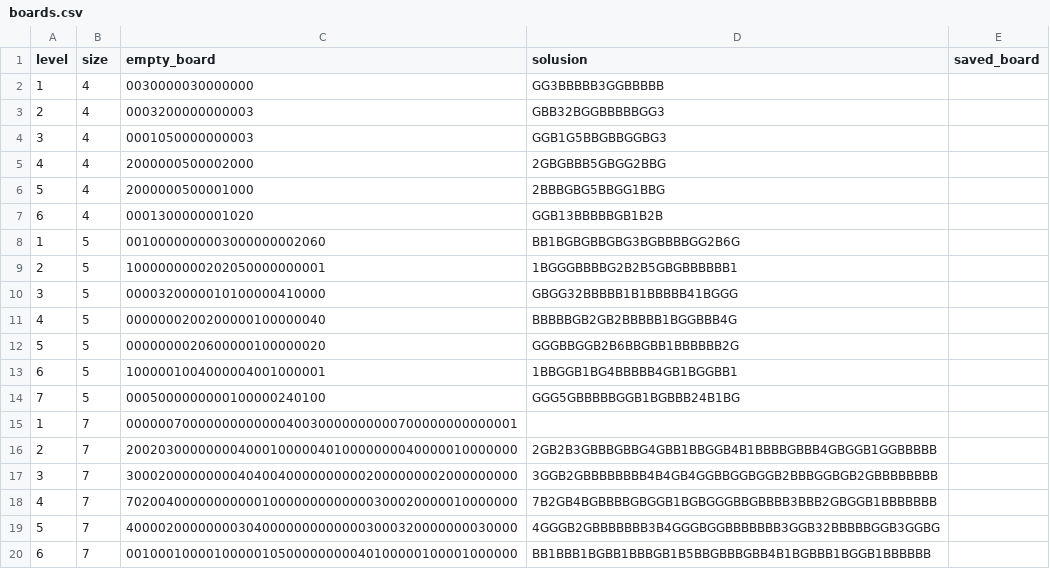
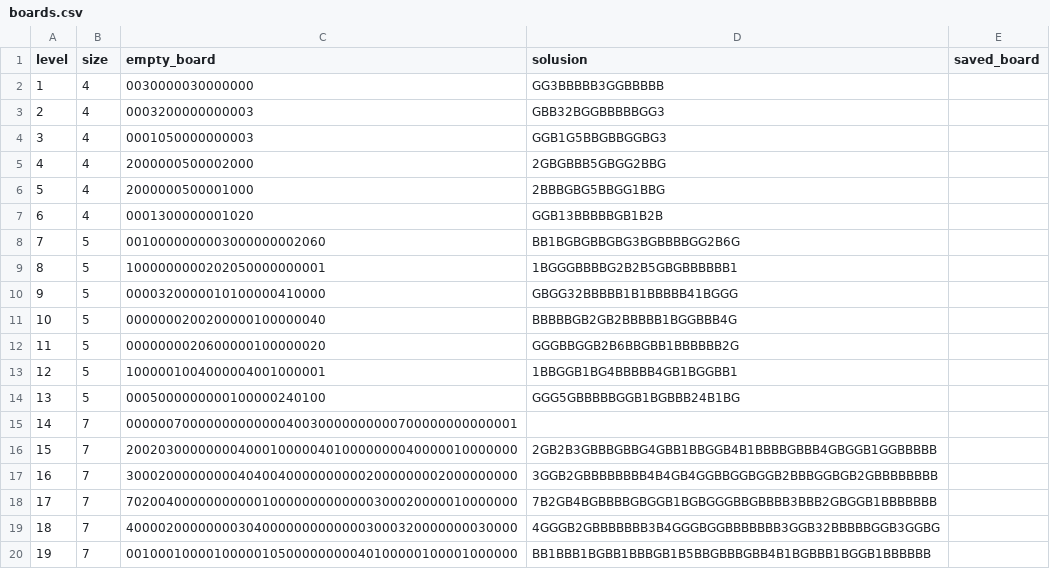
Before and after one commit to g0sh4/nurikabe_game, a CSV file: csv_files/boards.csv, drawn as a sheet; the diff names each change by its address in the sheet, - before the commit and + after, or states it on an @@ line.

```diff
--- a/csv_files/boards.csv
+++ b/csv_files/boards.csv
-A8 (level): 1
+A8 (level): 7
-A9 (level): 2
+A9 (level): 8
-A10 (level): 3
+A10 (level): 9
-A11 (level): 4
+A11 (level): 10
-A12 (level): 5
+A12 (level): 11
-A13 (level): 6
+A13 (level): 12
-A14 (level): 7
+A14 (level): 13
-A15 (level): 1
+A15 (level): 14
-A16 (level): 2
+A16 (level): 15
-A17 (level): 3
+A17 (level): 16
-A18 (level): 4
+A18 (level): 17
-A19 (level): 5
+A19 (level): 18
-A20 (level): 6
+A20 (level): 19
```
Also changed, not shown: 4 other files.
